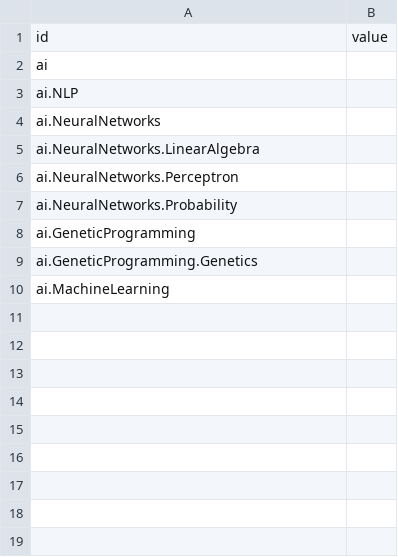
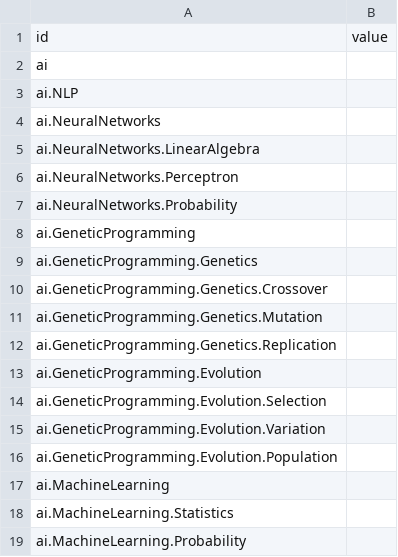
Before and after one commit to paul-weiss/paul-weiss.github.io, a CSV file: data/aiData.csv, drawn as a sheet; the diff names each change by its address in the sheet, - before the commit and + after, or states it on an @@ line.

Commit message:
adding

```diff
--- a/data/aiData.csv
+++ b/data/aiData.csv
+row 10: ai.GeneticProgramming.Genetics.Crossover
+row 11: ai.GeneticProgramming.Genetics.Mutation
+row 12: ai.GeneticProgramming.Genetics.Replication
+row 13: ai.GeneticProgramming.Evolution
+row 14: ai.GeneticProgramming.Evolution.Selection
+row 15: ai.GeneticProgramming.Evolution.Variation
+row 16: ai.GeneticProgramming.Evolution.Population
+row 18: ai.MachineLearning.Statistics
+row 19: ai.MachineLearning.Probability
```
